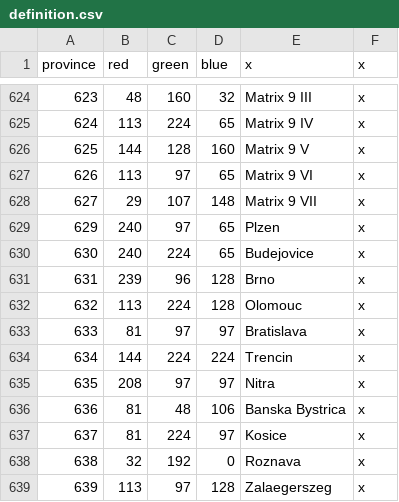
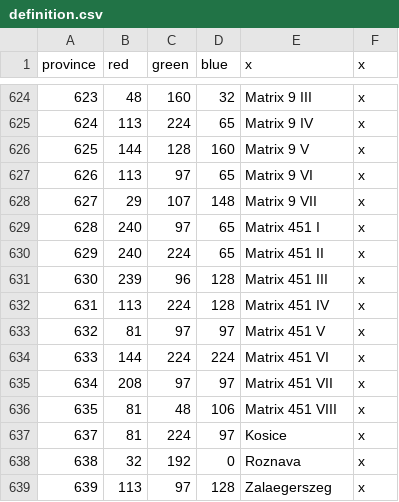
Before and after one commit to s-williams/Victoria-2-X, a CSV file: map/definition.csv, drawn as a sheet; only a part is shown, gaps mark what is left out.

```diff
--- a/map/definition.csv
+++ b/map/definition.csv
@@ -628,10 +628,10 @@ province;red;green;blue;x;x
 627;29;107;148;Matrix 9 VII;x
-629;240;97;65;Plzen;x
-630;240;224;65;Budejovice;x
-631;239;96;128;Brno;x
-632;113;224;128;Olomouc;x
-633;81;97;97;Bratislava;x
-634;144;224;224;Trencin;x
-635;208;97;97;Nitra;x
-636;81;48;106;Banska Bystrica;x
+628;240;97;65;Matrix 451 I;x
+629;240;224;65;Matrix 451 II;x
+630;239;96;128;Matrix 451 III;x
+631;113;224;128;Matrix 451 IV;x
+632;81;97;97;Matrix 451 V;x
+633;144;224;224;Matrix 451 VI;x
+634;208;97;97;Matrix 451 VII;x
+635;81;48;106;Matrix 451 VIII;x
 637;81;224;97;Kosice;x
```
Also changed, not shown: localisation/map.csv, 11 other files.
